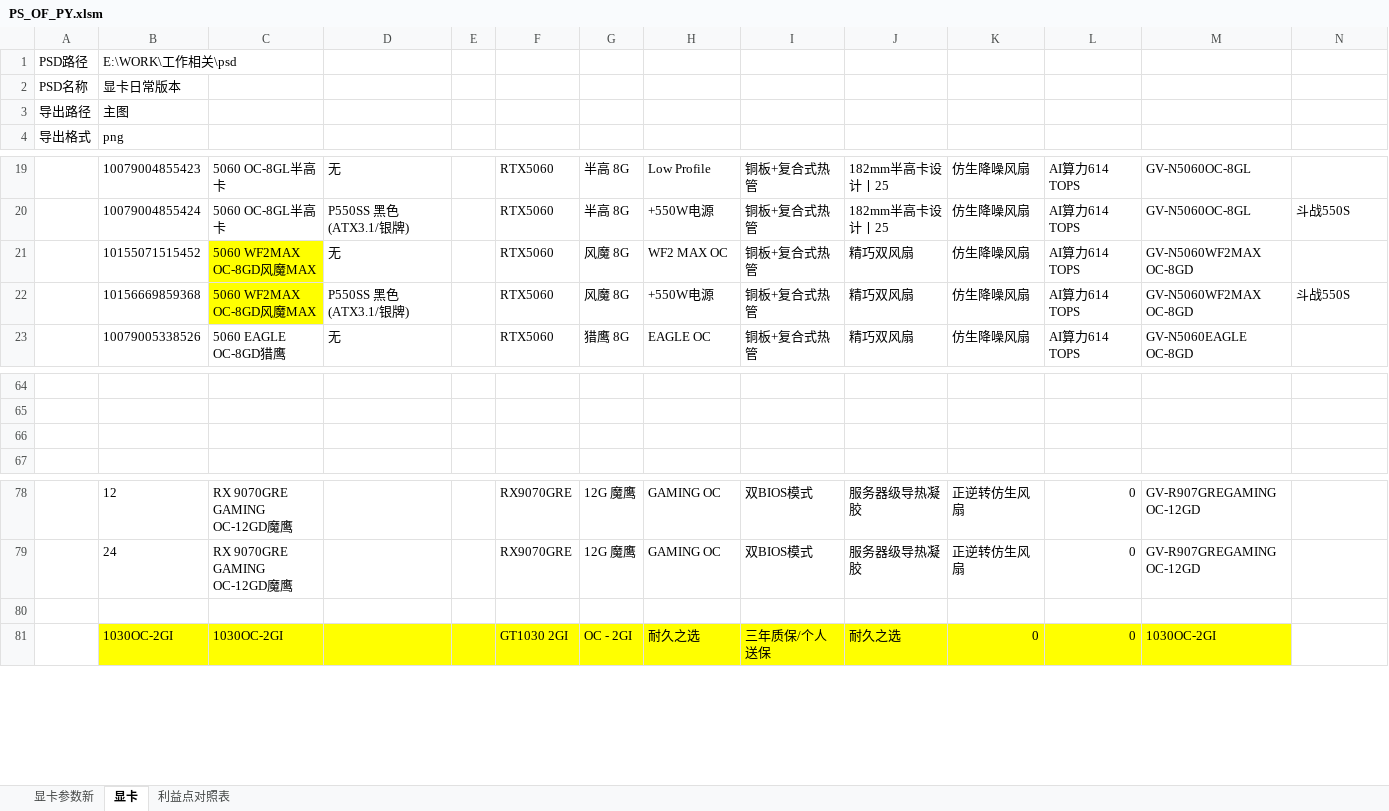
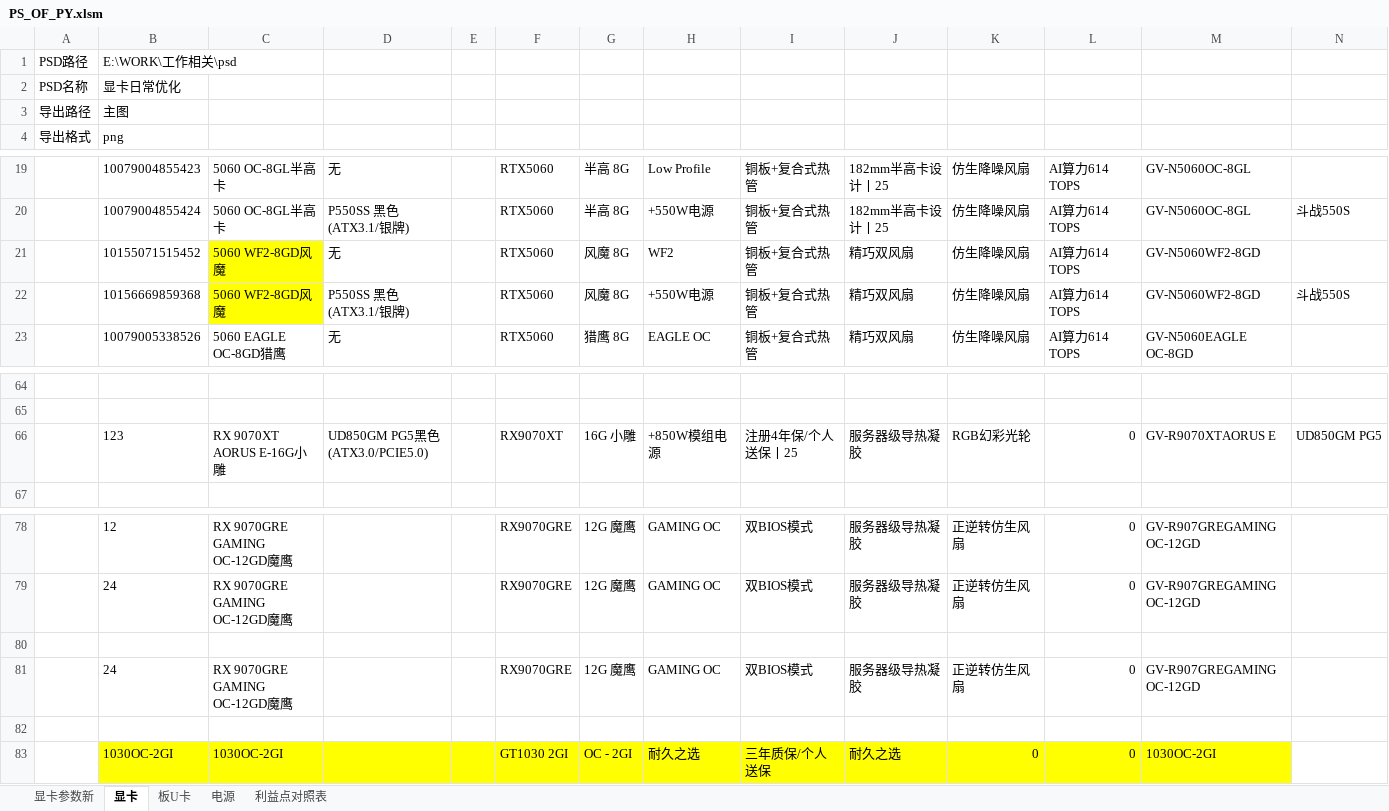
Before and after one commit to irx999/ps_of_py, an Excel workbook: PS_OF_PY.xlsm, sheet 显卡, drawn as a sheet; only a part is shown, gaps mark what is left out; values as stored, in another font and other column widths than the file's, no borders; charts and pictures and table styles not drawn; rows hold the shown columns only; the diff names each change by its address in the sheet, - before the commit and + after, or states it on an @@ line.

```diff
--- a/PS_OF_PY.xlsm (sheet 显卡)
+++ b/PS_OF_PY.xlsm (sheet 显卡)
+sheet tab: 板U卡
+sheet tab: 电源
-B2: 显卡日常版本
+B2: 显卡日常优化
-C21:C22: 5060 WF2MAX OC-8GD风魔MAX
+C21:C22: 5060 WF2-8GD风魔
-H21: WF2 MAX OC
+H21: WF2
-M21:M22: GV-N5060WF2MAX OC-8GD
+M21:M22: GV-N5060WF2-8GD
-row 66: (empty)
+row 66:  | 123 | RX 9070XT AORUS E-16G小雕 | UD850GM PG5黑色(ATX3.0/PCIE5.0) |  | RX9070XT | 16G 小雕 | +850W模组电源 | 注册4年保/个人送保丨25 | 服务器级导热凝胶 | RGB幻彩光轮 | 0 | GV-R9070XTAORUS E | UD850GM PG5
+row 80: (empty)
+row 81:  | 24 | RX 9070GRE GAMING OC-12GD魔鹰 |  |  | RX9070GRE | 12G 魔鹰 | GAMING OC | 双BIOS模式 | 服务器级导热凝胶 | 正逆转仿生风扇 | 0 | GV-R907GREGAMING OC-12GD
```
Also changed, not shown: sheet 利益点对照表, formulas that keep their value, charts or pictures, test.xlsm, 2 other files.
